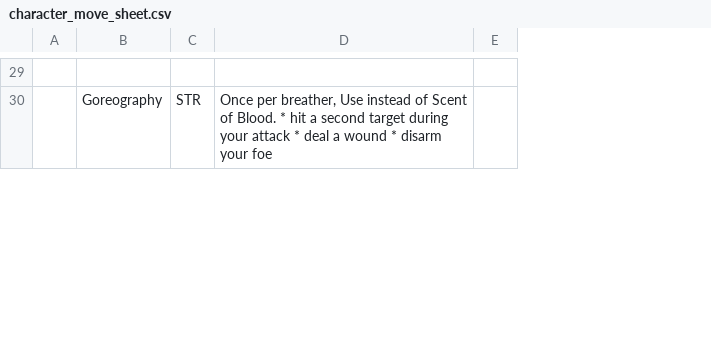
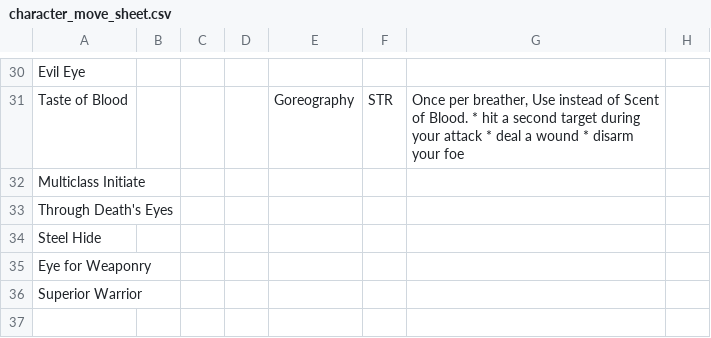
Before and after one commit to sjbrown/misc_work, a CSV file: deckahedron/resolution_cards/character_move_sheet.csv, drawn as a sheet; only a part is shown, gaps mark what is left out; rows hold the shown columns only; the diff covers the shown part only; the diff names each change by its address in the sheet, - before the commit and + after, or states it on an @@ line.

```diff
--- a/deckahedron/resolution_cards/character_move_sheet.csv
+++ b/deckahedron/resolution_cards/character_move_sheet.csv
+column A, rows 30-31: Evil Eye | Taste of Blood
+column B, empty
+column C, empty
+row 32: Multiclass Initiate
+row 33: Through Death's Eyes
+row 34: Steel Hide
+row 35: Eye for Weaponry
+row 36: Superior Warrior
+row 37: (empty)
```
Also changed, not shown: 28 added rows and 21 edited cells elsewhere in this file, 2 other files.
